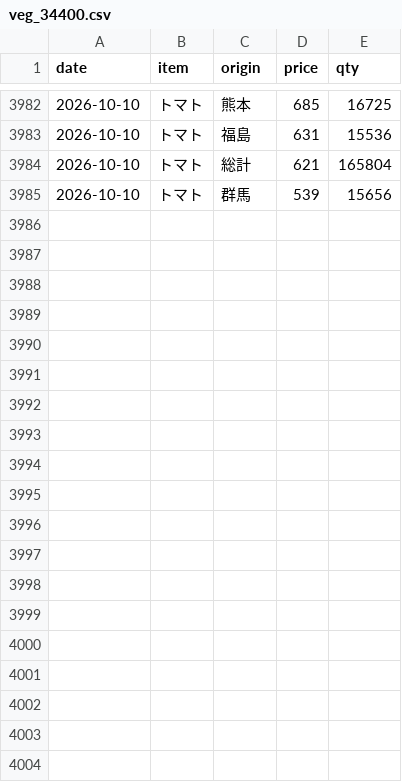
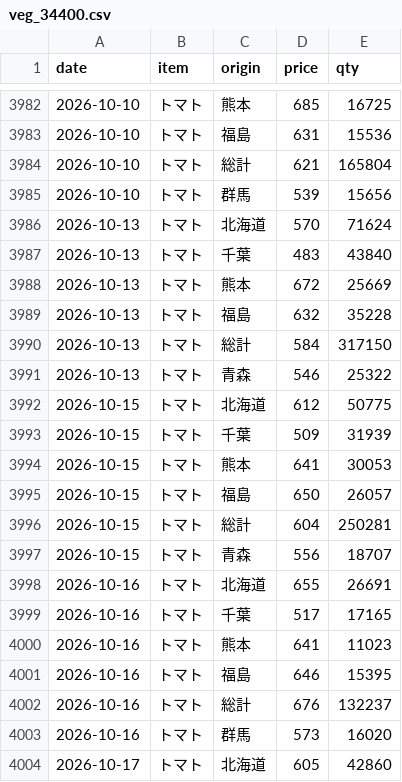
Before and after one commit to hsumiyoshi/lab, a CSV file: exp02_vegetable/data/veg_34400.csv, drawn as a sheet; only a part is shown, gaps mark what is left out; the diff covers the shown part only.

```diff
--- a/exp02_vegetable/data/veg_34400.csv
+++ b/exp02_vegetable/data/veg_34400.csv
@@ -3985 +3985,20 @@ date,item,origin,price,qty
 2026-10-10,トマト,群馬,539,15656
+2026-10-13,トマト,北海道,570,71624
+2026-10-13,トマト,千葉,483,43840
+2026-10-13,トマト,熊本,672,25669
+2026-10-13,トマト,福島,632,35228
+2026-10-13,トマト,総計,584,317150
+2026-10-13,トマト,青森,546,25322
+2026-10-15,トマト,北海道,612,50775
+2026-10-15,トマト,千葉,509,31939
+2026-10-15,トマト,熊本,641,30053
+2026-10-15,トマト,福島,650,26057
+2026-10-15,トマト,総計,604,250281
+2026-10-15,トマト,青森,556,18707
+2026-10-16,トマト,北海道,655,26691
+2026-10-16,トマト,千葉,517,17165
+2026-10-16,トマト,熊本,641,11023
+2026-10-16,トマト,福島,646,15395
+2026-10-16,トマト,総計,676,132237
+2026-10-16,トマト,群馬,573,16020
+2026-10-17,トマト,北海道,605,42860
```
Also changed, not shown: 11 added rows elsewhere in this file, exp02_vegetable/data/veg_31700.csv, exp02_vegetable/data/veg_33400.csv, 5 other files.
